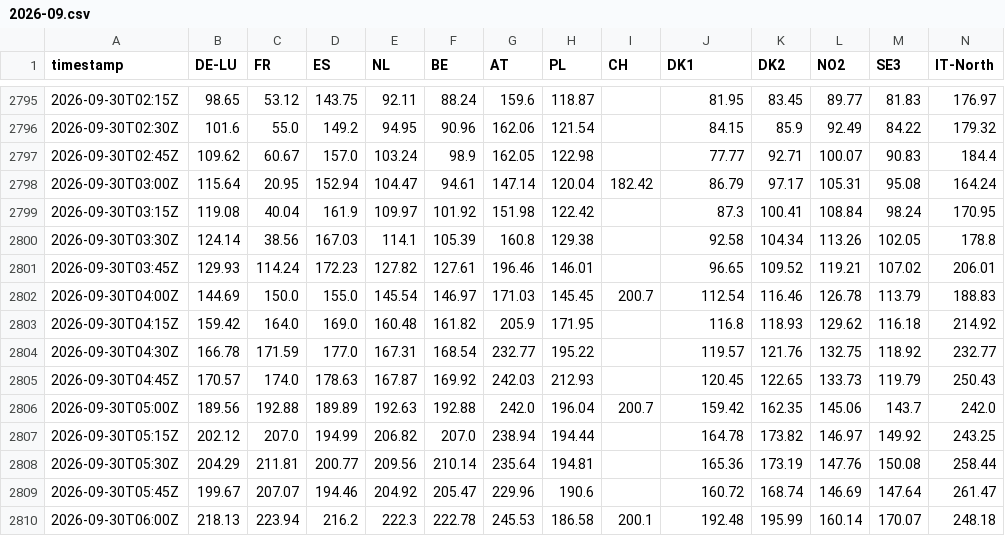
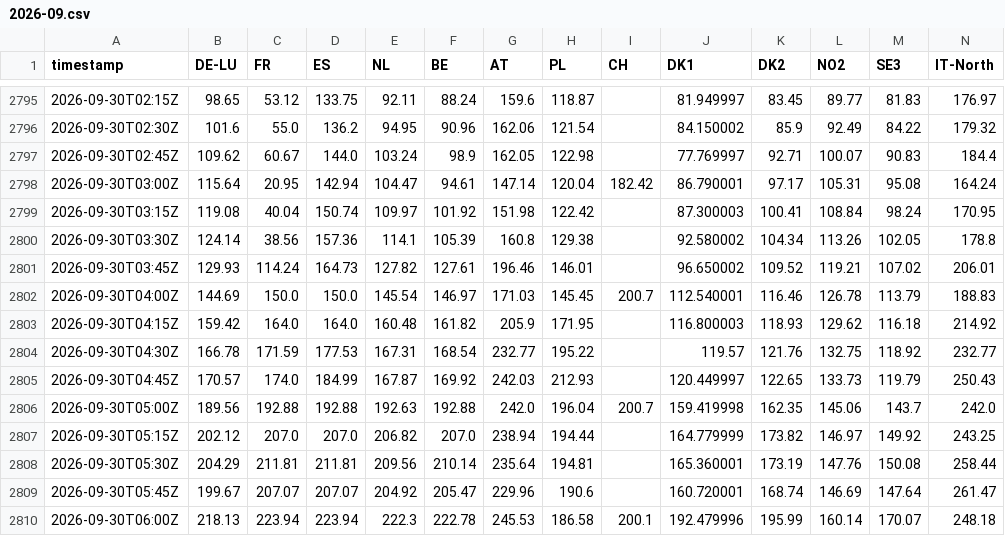
Before and after one commit to sweetluvz/Collectdata, a CSV file: data/energy/europe/price/2026-09.csv, drawn as a sheet; only a part is shown, gaps mark what is left out; the diff covers the shown part only.

```diff
--- a/data/energy/europe/price/2026-09.csv
+++ b/data/energy/europe/price/2026-09.csv
@@ -2795,16 +2795,16 @@ timestamp,DE-LU,FR,ES,NL,BE,AT,PL,CH,DK1,DK2,NO2,SE3,IT-North
-2026-09-30T02:15Z,98.65,53.12,143.75,92.11,88.24,159.6,118.87,,81.95,83.45,89.77,81.83,176.97
-2026-09-30T02:30Z,101.6,55.0,149.2,94.95,90.96,162.06,121.54,,84.15,85.9,92.49,84.22,179.32
-2026-09-30T02:45Z,109.62,60.67,157.0,103.24,98.9,162.05,122.98,,77.77,92.71,100.07,90.83,184.4
-2026-09-30T03:00Z,115.64,20.95,152.94,104.47,94.61,147.14,120.04,182.42,86.79,97.17,105.31,95.08,164.24
-2026-09-30T03:15Z,119.08,40.04,161.9,109.97,101.92,151.98,122.42,,87.3,100.41,108.84,98.24,170.95
-2026-09-30T03:30Z,124.14,38.56,167.03,114.1,105.39,160.8,129.38,,92.58,104.34,113.26,102.05,178.8
-2026-09-30T03:45Z,129.93,114.24,172.23,127.82,127.61,196.46,146.01,,96.65,109.52,119.21,107.02,206.01
-2026-09-30T04:00Z,144.69,150.0,155.0,145.54,146.97,171.03,145.45,200.7,112.54,116.46,126.78,113.79,188.83
-2026-09-30T04:15Z,159.42,164.0,169.0,160.48,161.82,205.9,171.95,,116.8,118.93,129.62,116.18,214.92
-2026-09-30T04:30Z,166.78,171.59,177.0,167.31,168.54,232.77,195.22,,119.57,121.76,132.75,118.92,232.77
-2026-09-30T04:45Z,170.57,174.0,178.63,167.87,169.92,242.03,212.93,,120.45,122.65,133.73,119.79,250.43
-2026-09-30T05:00Z,189.56,192.88,189.89,192.63,192.88,242.0,196.04,200.7,159.42,162.35,145.06,143.7,242.0
-2026-09-30T05:15Z,202.12,207.0,194.99,206.82,207.0,238.94,194.44,,164.78,173.82,146.97,149.92,243.25
-2026-09-30T05:30Z,204.29,211.81,200.77,209.56,210.14,235.64,194.81,,165.36,173.19,147.76,150.08,258.44
-2026-09-30T05:45Z,199.67,207.07,194.46,204.92,205.47,229.96,190.6,,160.72,168.74,146.69,147.64,261.47
-2026-09-30T06:00Z,218.13,223.94,216.2,222.3,222.78,245.53,186.58,200.1,192.48,195.99,160.14,170.07,248.18
+2026-09-30T02:15Z,98.65,53.12,133.75,92.11,88.24,159.6,118.87,,81.949997,83.45,89.77,81.83,176.97
+2026-09-30T02:30Z,101.6,55.0,136.2,94.95,90.96,162.06,121.54,,84.150002,85.9,92.49,84.22,179.32
+2026-09-30T02:45Z,109.62,60.67,144.0,103.24,98.9,162.05,122.98,,77.769997,92.71,100.07,90.83,184.4
+2026-09-30T03:00Z,115.64,20.95,142.94,104.47,94.61,147.14,120.04,182.42,86.790001,97.17,105.31,95.08,164.24
+2026-09-30T03:15Z,119.08,40.04,150.74,109.97,101.92,151.98,122.42,,87.300003,100.41,108.84,98.24,170.95
+2026-09-30T03:30Z,124.14,38.56,157.36,114.1,105.39,160.8,129.38,,92.580002,104.34,113.26,102.05,178.8
+2026-09-30T03:45Z,129.93,114.24,164.73,127.82,127.61,196.46,146.01,,96.650002,109.52,119.21,107.02,206.01
+2026-09-30T04:00Z,144.69,150.0,150.0,145.54,146.97,171.03,145.45,200.7,112.540001,116.46,126.78,113.79,188.83
+2026-09-30T04:15Z,159.42,164.0,164.0,160.48,161.82,205.9,171.95,,116.800003,118.93,129.62,116.18,214.92
+2026-09-30T04:30Z,166.78,171.59,177.53,167.31,168.54,232.77,195.22,,119.57,121.76,132.75,118.92,232.77
+2026-09-30T04:45Z,170.57,174.0,184.99,167.87,169.92,242.03,212.93,,120.449997,122.65,133.73,119.79,250.43
+2026-09-30T05:00Z,189.56,192.88,192.88,192.63,192.88,242.0,196.04,200.7,159.419998,162.35,145.06,143.7,242.0
+2026-09-30T05:15Z,202.12,207.0,207.0,206.82,207.0,238.94,194.44,,164.779999,173.82,146.97,149.92,243.25
+2026-09-30T05:30Z,204.29,211.81,211.81,209.56,210.14,235.64,194.81,,165.360001,173.19,147.76,150.08,258.44
+2026-09-30T05:45Z,199.67,207.07,207.07,204.92,205.47,229.96,190.6,,160.720001,168.74,146.69,147.64,261.47
+2026-09-30T06:00Z,218.13,223.94,223.94,222.3,222.78,245.53,186.58,200.1,192.479996,195.99,160.14,170.07,248.18
```
Also changed, not shown: 134 edited cells elsewhere in this file, 4 other files.
